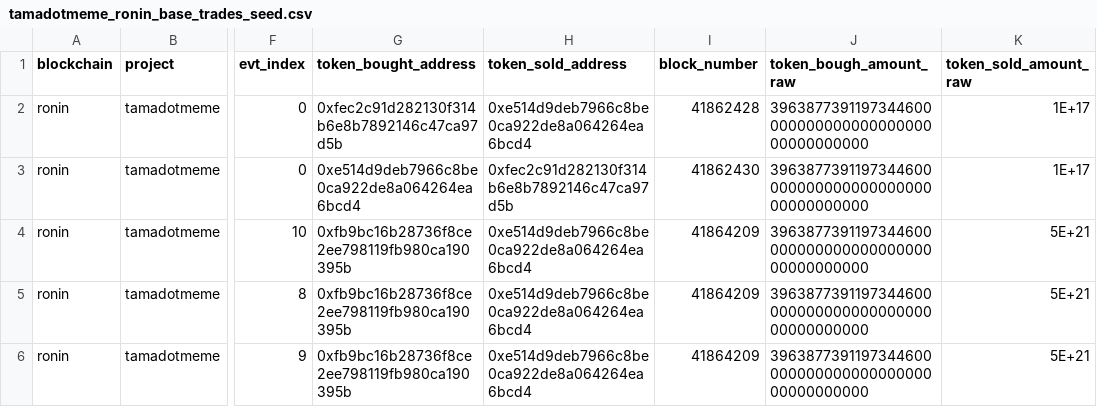
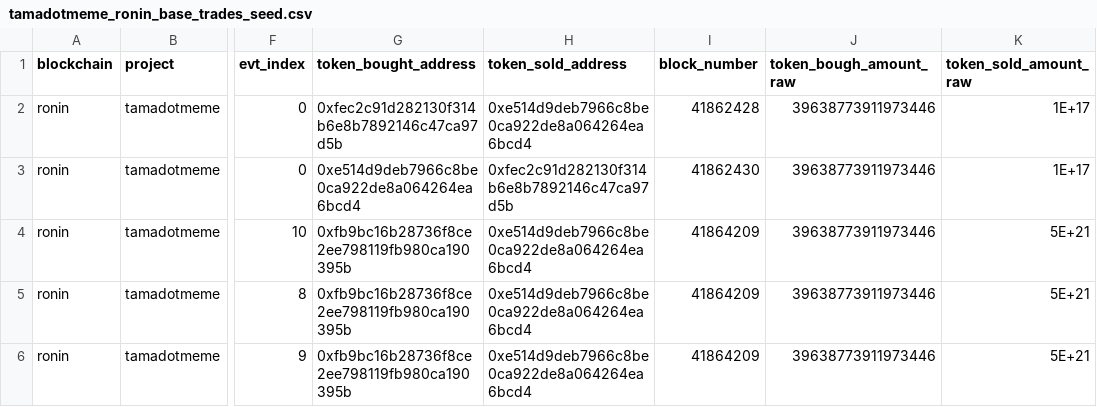
Before and after one commit to sandeshsk12/spellbook, a CSV file: dbt_subprojects/dex/seeds/trades/tamadotmeme_ronin_base_trades_seed.csv, drawn as a sheet; only a part is shown, gaps mark what is left out; the diff names each change by its address in the sheet, - before the commit and + after, or states it on an @@ line.

Commit message:
reduced decimals in seed file

```diff
--- a/dbt_subprojects/dex/seeds/trades/tamadotmeme_ronin_base_trades_seed.csv
+++ b/dbt_subprojects/dex/seeds/trades/tamadotmeme_ronin_base_trades_seed.csv
-J2:J6 (token_bough_amount_raw): 396387739119734460000000000000000000000000000000
+J2:J6 (token_bough_amount_raw): 39638773911973446
```
